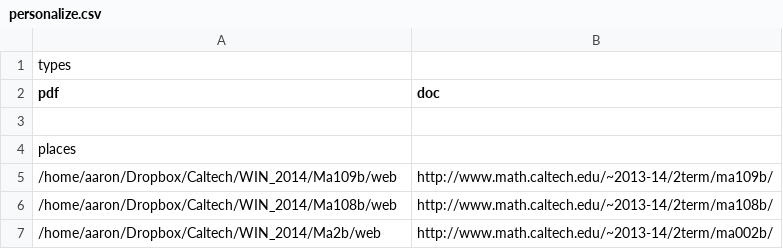
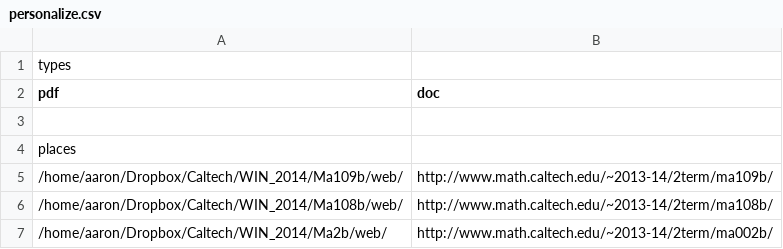
Before and after one commit to AGFeldman/hw_down, a CSV file: personalize.csv, drawn as a sheet.

Commit message:
Should now be functional. Downloads the desired files from the webpages specified in personalize.csv to the places specified in personalize.csv.

```diff
--- a/personalize.csv
+++ b/personalize.csv
@@ -4,4 +4,4 @@ pdf,doc
 places,
-/home/aaron/Dropbox/Caltech/WIN_2014/Ma109b/web,http://www.math.caltech.edu/~2013-14/2term/ma109b/
-/home/aaron/Dropbox/Caltech/WIN_2014/Ma108b/web,http://www.math.caltech.edu/~2013-14/2term/ma108b/
-/home/aaron/Dropbox/Caltech/WIN_2014/Ma2b/web,http://www.math.caltech.edu/~2013-14/2term/ma002b/
+/home/aaron/Dropbox/Caltech/WIN_2014/Ma109b/web/,http://www.math.caltech.edu/~2013-14/2term/ma109b/
+/home/aaron/Dropbox/Caltech/WIN_2014/Ma108b/web/,http://www.math.caltech.edu/~2013-14/2term/ma108b/
+/home/aaron/Dropbox/Caltech/WIN_2014/Ma2b/web/,http://www.math.caltech.edu/~2013-14/2term/ma002b/
```
Also changed, not shown: 1 other file.
